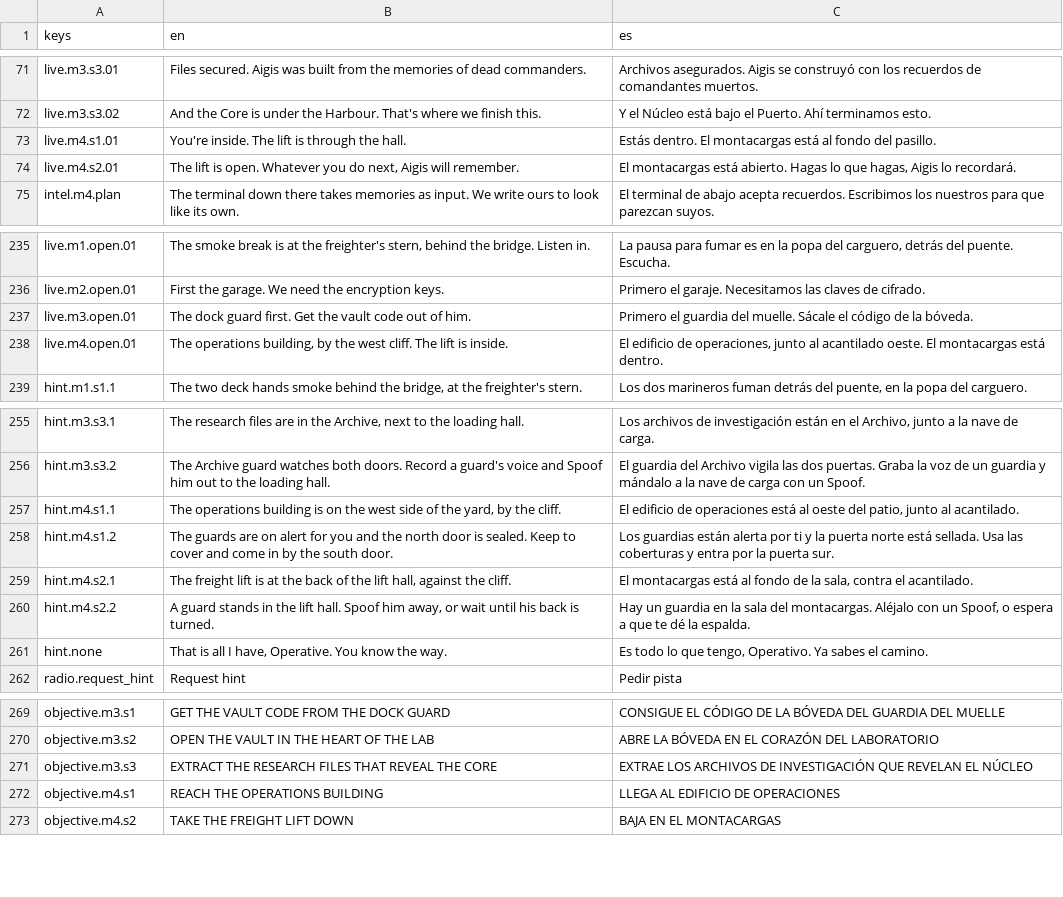
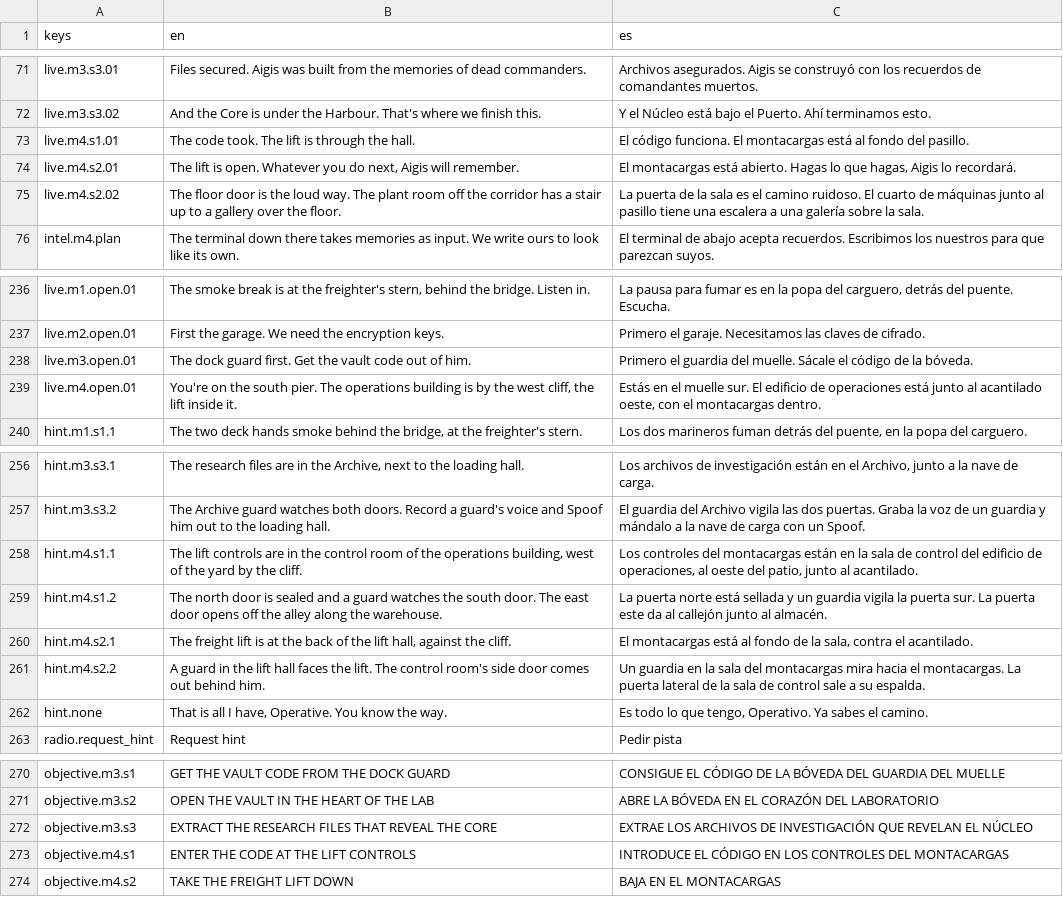
Before and after one commit to CamiloParraS/codename-DORO, a CSV file: text/lines.csv, drawn as a sheet; only a part is shown, gaps mark what is left out.

Commit message:
feat(core): rework the Core as an onboarding pass with a quiet way past the room
Start on the south pier with five surface guards in three Encounters; step 1
becomes the lift panel. The room is 7.5 m high with a gallery reached by a
stair from a plant room off the corridor, and a drop behind crates; Core2 is
dropped so a clean run is possible. A green-lit door and stair, plus a
0.4 s camera glance at the plant room door, point out the stair.

The Mission ends at the terminal, not anywhere in the room (target_zone), and
MissionRun keeps the index it started with so the Core's scene survives the
post-commit radar. tools/play_core.gd walks the Area.

```diff
--- a/text/lines.csv
+++ b/text/lines.csv
@@ -72,4 +72,5 @@ live.m3.s3.01,Files secured. Aigis was built from the memories of dead commander
 live.m3.s3.02,And the Core is under the Harbour. That's where we finish this.,Y el Núcleo está bajo el Puerto. Ahí terminamos esto.
-live.m4.s1.01,You're inside. The lift is through the hall.,Estás dentro. El montacargas está al fondo del pasillo.
+live.m4.s1.01,The code took. The lift is through the hall.,"El código funciona. El montacargas está al fondo del pasillo."
 live.m4.s2.01,"The lift is open. Whatever you do next, Aigis will remember.","El montacargas está abierto. Hagas lo que hagas, Aigis lo recordará."
+live.m4.s2.02,"The floor door is the loud way. The plant room off the corridor has a stair up to a gallery over the floor.","La puerta de la sala es el camino ruidoso. El cuarto de máquinas junto al pasillo tiene una escalera a una galería sobre la sala."
 intel.m4.plan,The terminal down there takes memories as input. We write ours to look like its own.,El terminal de abajo acepta recuerdos. Escribimos los nuestros para que parezcan suyos.
@@ -237,3 +238,3 @@ live.m2.open.01,First the garage. We need the encryption keys.,Primero el garaje
 live.m3.open.01,The dock guard first. Get the vault code out of him.,Primero el guardia del muelle. Sácale el código de la bóveda.
-live.m4.open.01,"The operations building, by the west cliff. The lift is inside.","El edificio de operaciones, junto al acantilado oeste. El montacargas está dentro."
+live.m4.open.01,"You're on the south pier. The operations building is by the west cliff, the lift inside it.","Estás en el muelle sur. El edificio de operaciones está junto al acantilado oeste, con el montacargas dentro."
 hint.m1.s1.1,"The two deck hands smoke behind the bridge, at the freighter's stern.","Los dos marineros fuman detrás del puente, en la popa del carguero."
@@ -256,6 +257,6 @@ hint.m3.s3.1,"The research files are in the Archive, next to the loading hall.",
 hint.m3.s3.2,The Archive guard watches both doors. Record a guard's voice and Spoof him out to the loading hall.,El guardia del Archivo vigila las dos puertas. Graba la voz de un guardia y mándalo a la nave de carga con un Spoof.
-hint.m4.s1.1,"The operations building is on the west side of the yard, by the cliff.","El edificio de operaciones está al oeste del patio, junto al acantilado."
-hint.m4.s1.2,The guards are on alert for you and the north door is sealed. Keep to cover and come in by the south door.,Los guardias están alerta por ti y la puerta norte está sellada. Usa las coberturas y entra por la puerta sur.
+hint.m4.s1.1,"The lift controls are in the control room of the operations building, west of the yard by the cliff.","Los controles del montacargas están en la sala de control del edificio de operaciones, al oeste del patio, junto al acantilado."
+hint.m4.s1.2,"The north door is sealed and a guard watches the south door. The east door opens off the alley along the warehouse.","La puerta norte está sellada y un guardia vigila la puerta sur. La puerta este da al callejón junto al almacén."
 hint.m4.s2.1,"The freight lift is at the back of the lift hall, against the cliff.","El montacargas está al fondo de la sala, contra el acantilado."
-hint.m4.s2.2,"A guard stands in the lift hall. Spoof him away, or wait until his back is turned.","Hay un guardia en la sala del montacargas. Aléjalo con un Spoof, o espera a que te dé la espalda."
+hint.m4.s2.2,"A guard in the lift hall faces the lift. The control room's side door comes out behind him.","Un guardia en la sala del montacargas mira hacia el montacargas. La puerta lateral de la sala de control sale a su espalda."
 hint.none,"That is all I have, Operative. You know the way.","Es todo lo que tengo, Operativo. Ya sabes el camino."
@@ -271,3 +272,3 @@ objective.m3.s2,OPEN THE VAULT IN THE HEART OF THE LAB,ABRE LA BÓVEDA EN EL COR
 objective.m3.s3,EXTRACT THE RESEARCH FILES THAT REVEAL THE CORE,EXTRAE LOS ARCHIVOS DE INVESTIGACIÓN QUE REVELAN EL NÚCLEO
-objective.m4.s1,REACH THE OPERATIONS BUILDING,LLEGA AL EDIFICIO DE OPERACIONES
+objective.m4.s1,ENTER THE CODE AT THE LIFT CONTROLS,INTRODUCE EL CÓDIGO EN LOS CONTROLES DEL MONTACARGAS
 objective.m4.s2,TAKE THE FREIGHT LIFT DOWN,BAJA EN EL MONTACARGAS
```
Also changed, not shown: 15 other files.
